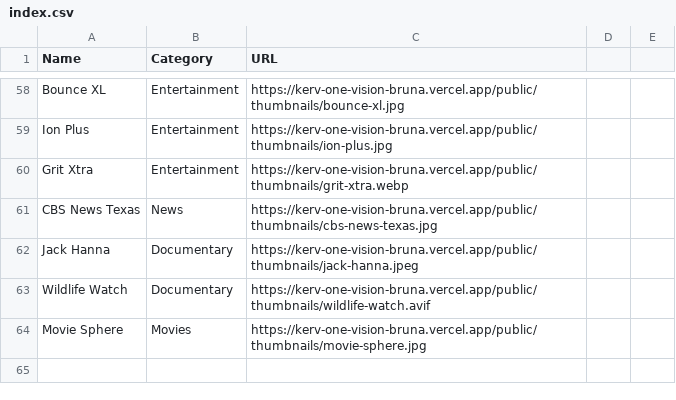
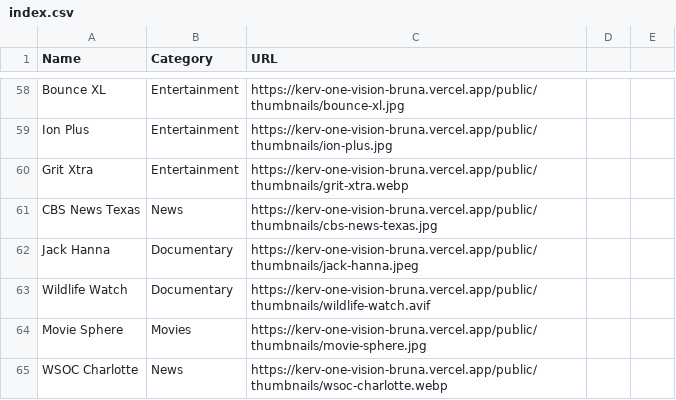
Before and after one commit to bruna875/bruna-personal-workspace, a CSV file: public/thumbnails/index.csv, drawn as a sheet; only a part is shown, gaps mark what is left out; the diff names each change by its address in the sheet, - before the commit and + after, or states it on an @@ line.

Commit message:
Add WSOC Charlotte thumbnail

```diff
--- a/public/thumbnails/index.csv
+++ b/public/thumbnails/index.csv
+row 65: WSOC Charlotte | News | https://kerv-one-vision-bruna.vercel.app/public/thumbnails/wsoc-charlotte.webp
```
Also changed, not shown: 1 other file.
